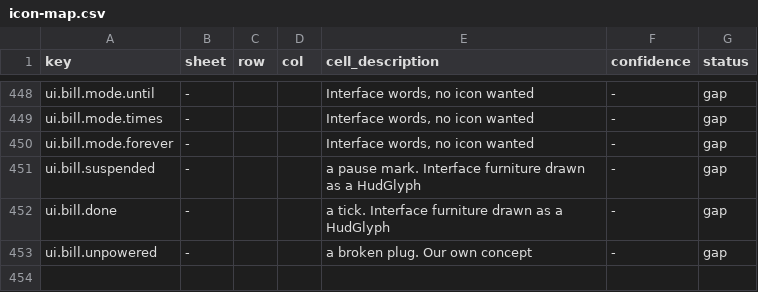
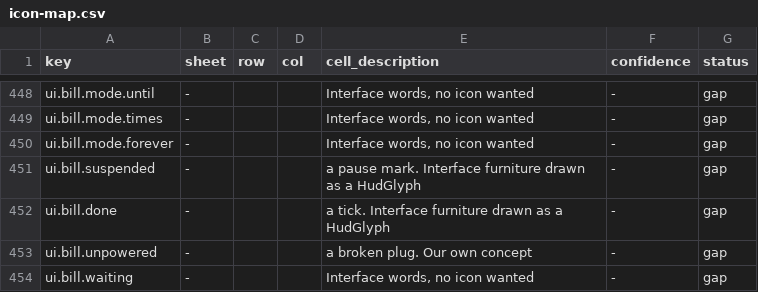
Before and after one commit to 1mitten/odyssey, a CSV file: docs/design/icon-map.csv, drawn as a sheet; only a part is shown, gaps mark what is left out.

```diff
--- a/docs/design/icon-map.csv
+++ b/docs/design/icon-map.csv
@@ -453 +453,2 @@ ui.bill.done,-,,,"a tick. Interface furniture drawn as a HudGlyph",-,gap
 ui.bill.unpowered,-,,,"a broken plug. Our own concept",-,gap
+ui.bill.waiting,-,,,"Interface words, no icon wanted",-,gap
```
Also changed, not shown: docs/design/icon-keys.csv, 24 other files.
